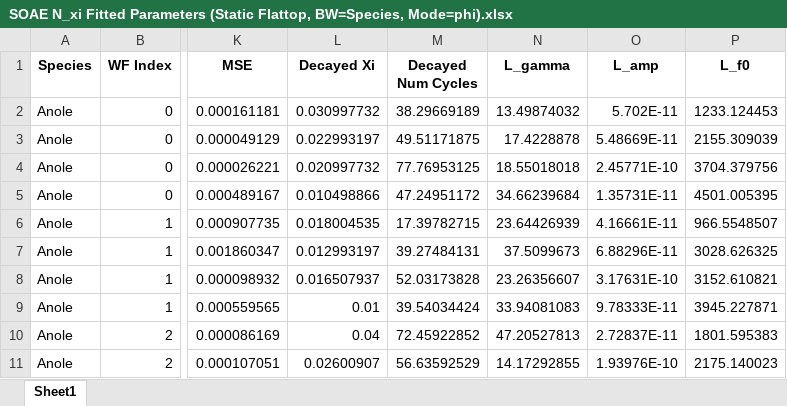
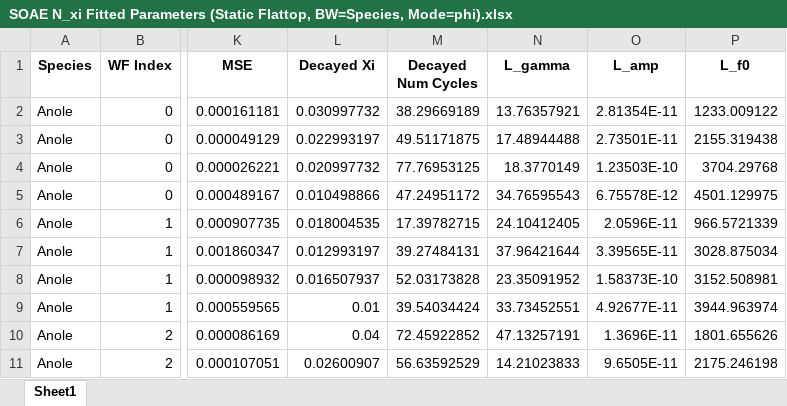
Before and after one commit to seththepeacock/otocoherence, an Excel workbook: results/soae/SOAE Results (Static Flattop, BW=Species, Mode=phi)/SOAE N_xi Fitted Parameters (Static Flattop, BW=Species, Mode=phi).xlsx, sheet Sheet1, drawn as a sheet; only a part is shown, gaps mark what is left out; values as stored, in another font and other column widths than the file's, no borders; the diff covers the shown part only; the diff names each change by its address in the sheet, - before the commit and + after, or states it on an @@ line.

```diff
--- a/results/soae/SOAE Results (Static Flattop, BW=Species, Mode=phi)/SOAE N_xi Fitted Parameters (Static Flattop, BW=Species, Mode=phi).xlsx (sheet Sheet1)
+++ b/results/soae/SOAE Results (Static Flattop, BW=Species, Mode=phi)/SOAE N_xi Fitted Parameters (Static Flattop, BW=Species, Mode=phi).xlsx (sheet Sheet1)
-N2 (L_gamma): 13.49874032
+N2 (L_gamma): 13.76357921
-O2 (L_amp): 5.702E-11
+O2 (L_amp): 2.81354E-11
-P2 (L_f0): 1233.124453
+P2 (L_f0): 1233.009122
-N3 (L_gamma): 17.4228878
+N3 (L_gamma): 17.48944488
-O3 (L_amp): 5.48669E-11
+O3 (L_amp): 2.73501E-11
-P3 (L_f0): 2155.309039
+P3 (L_f0): 2155.319438
-N4 (L_gamma): 18.55018018
+N4 (L_gamma): 18.3770149
-O4 (L_amp): 2.45771E-10
+O4 (L_amp): 1.23503E-10
-P4 (L_f0): 3704.379756
+P4 (L_f0): 3704.29768
-N5 (L_gamma): 34.66239684
+N5 (L_gamma): 34.76595543
-O5 (L_amp): 1.35731E-11
+O5 (L_amp): 6.75578E-12
-P5 (L_f0): 4501.005395
+P5 (L_f0): 4501.129975
-N6 (L_gamma): 23.64426939
+N6 (L_gamma): 24.10412405
-O6 (L_amp): 4.16661E-11
+O6 (L_amp): 2.0596E-11
-P6 (L_f0): 966.5548507
+P6 (L_f0): 966.5721339
-N7 (L_gamma): 37.5099673
+N7 (L_gamma): 37.96421644
-O7 (L_amp): 6.88296E-11
+O7 (L_amp): 3.39565E-11
-P7 (L_f0): 3028.626325
+P7 (L_f0): 3028.875034
-N8 (L_gamma): 23.26356607
+N8 (L_gamma): 23.35091952
-O8 (L_amp): 3.17631E-10
+O8 (L_amp): 1.58373E-10
-P8 (L_f0): 3152.610821
+P8 (L_f0): 3152.508981
-N9 (L_gamma): 33.94081083
+N9 (L_gamma): 33.73452551
-O9 (L_amp): 9.78333E-11
+O9 (L_amp): 4.92677E-11
-P9 (L_f0): 3945.227871
+P9 (L_f0): 3944.963974
-N10 (L_gamma): 47.20527813
+N10 (L_gamma): 47.13257191
-O10 (L_amp): 2.72837E-11
+O10 (L_amp): 1.3696E-11
-P10 (L_f0): 1801.595383
+P10 (L_f0): 1801.655626
-N11 (L_gamma): 14.17292855
+N11 (L_gamma): 14.21023833
-O11 (L_amp): 1.93976E-10
+O11 (L_amp): 9.6505E-11
-P11 (L_f0): 2175.140023
+P11 (L_f0): 2175.246198
```
Also changed, not shown: 162 edited cells elsewhere in this sheet, results/soae/SOAE Results (rho=1.0, Flattop, BW=50Hz, Mode=phi)/SOAE N_xi Fitted Parameters (rho=1.0, Flattop, BW=50Hz, Mode=phi).xlsx, 43 other files.
